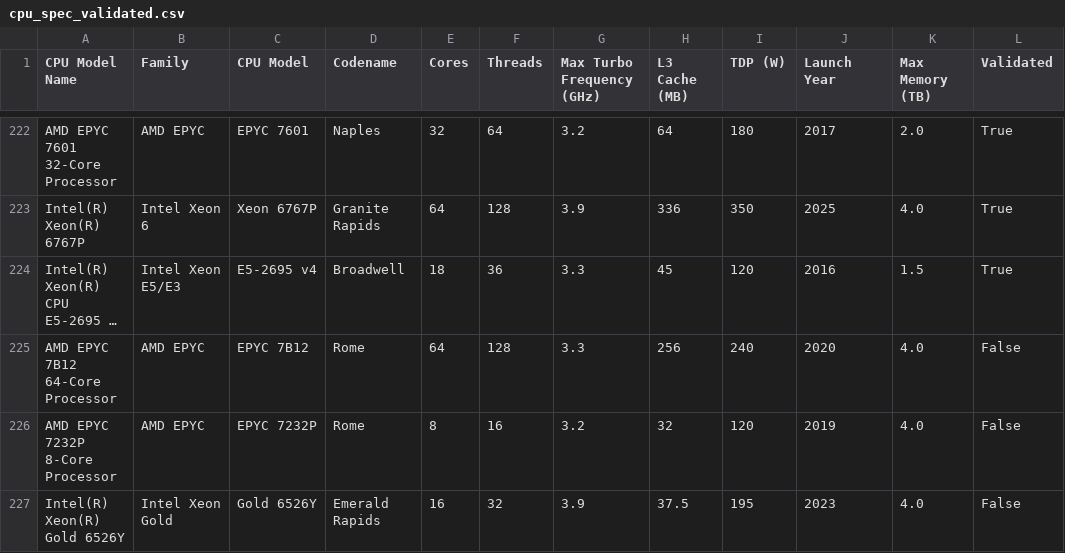
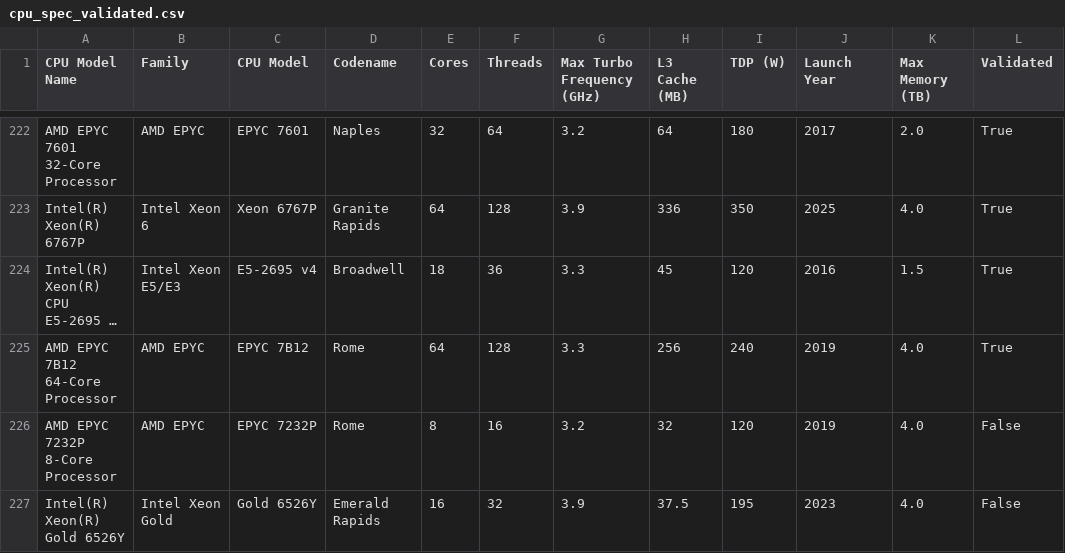
Before and after one commit to elokwentnie/compute-specs-db, a CSV file: cpu_spec_validated.csv, drawn as a sheet; only a part is shown, gaps mark what is left out; long unchanged cells end in …; the diff names each change by its address in the sheet, - before the commit and + after, or states it on an @@ line.

Commit message:
Update CPU: AMD EPYC 7B12 64-Core Processor [skip render] [skip ci]

```diff
--- a/cpu_spec_validated.csv
+++ b/cpu_spec_validated.csv
-J225 (Launch Year): 2020
+J225 (Launch Year): 2019
-L225 (Validated): False
+L225 (Validated): True
```
